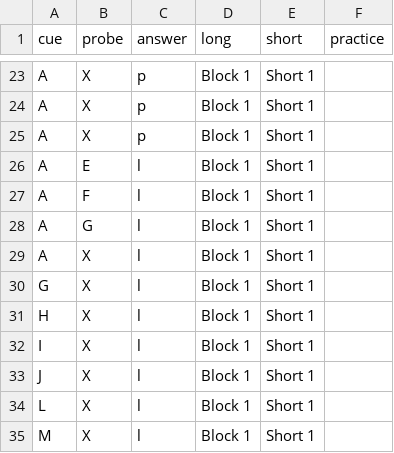
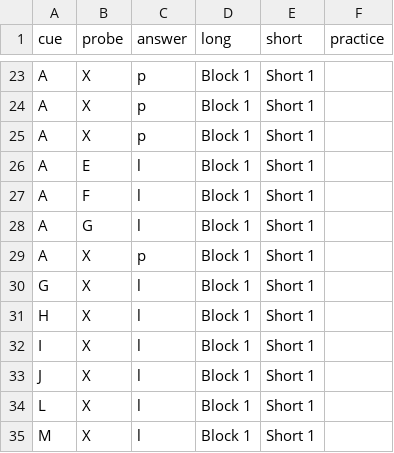
Before and after one commit to tdepsych/collector-experiments, a CSV file: User/Projects/axcpt/stimuli_1.csv, drawn as a sheet; only a part is shown, gaps mark what is left out.

```diff
--- a/User/Projects/axcpt/stimuli_1.csv
+++ b/User/Projects/axcpt/stimuli_1.csv
@@ -28,3 +28,3 @@ A,F,l,Block 1,Short 1,,
 A,G,l,Block 1,Short 1,,
-A,X,l,Block 1,Short 1,,
+A,X,p,Block 1,Short 1,,
 G,X,l,Block 1,Short 1,,
```
Also changed, not shown: User/Projects/axcpt/conditions.csv, User/Projects/axcpt/procedure_1.csv, 10 other files.
